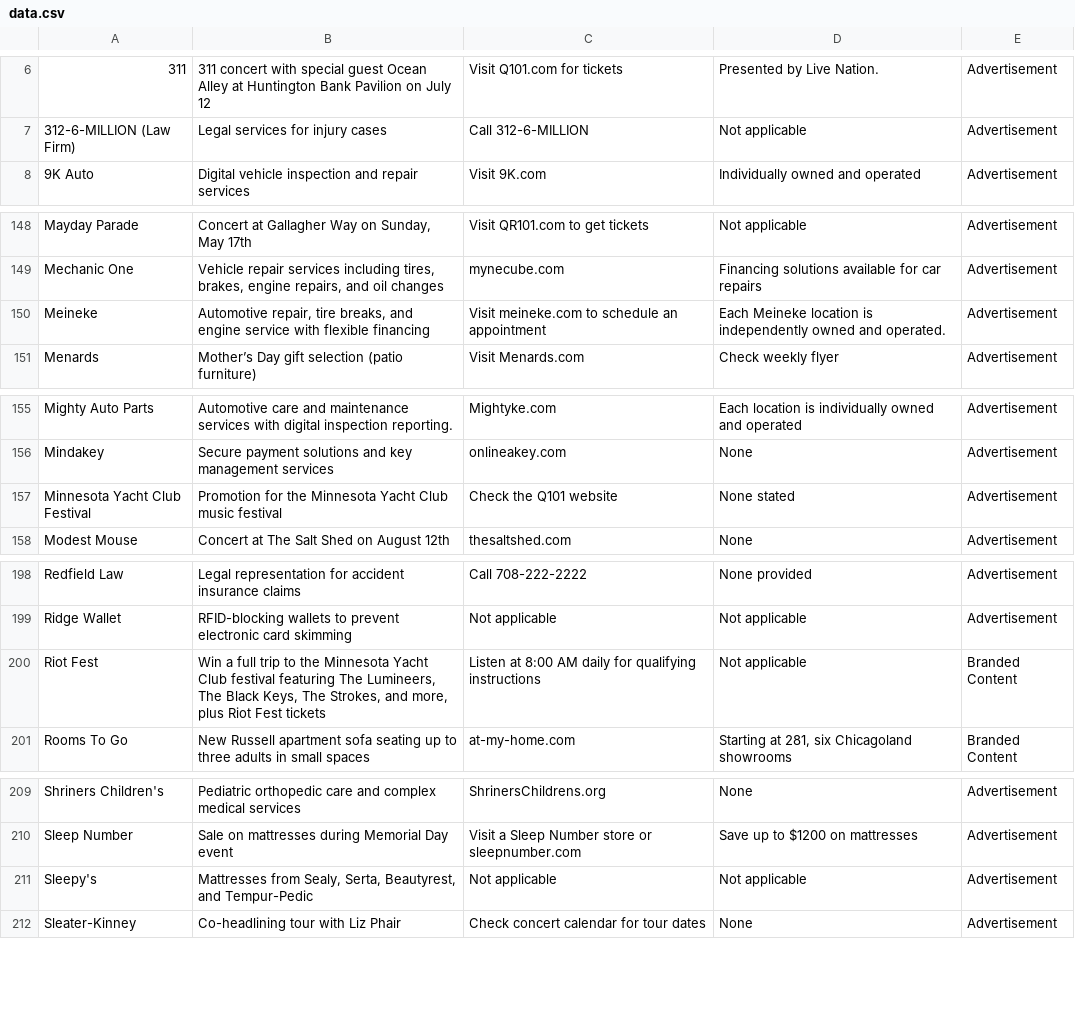
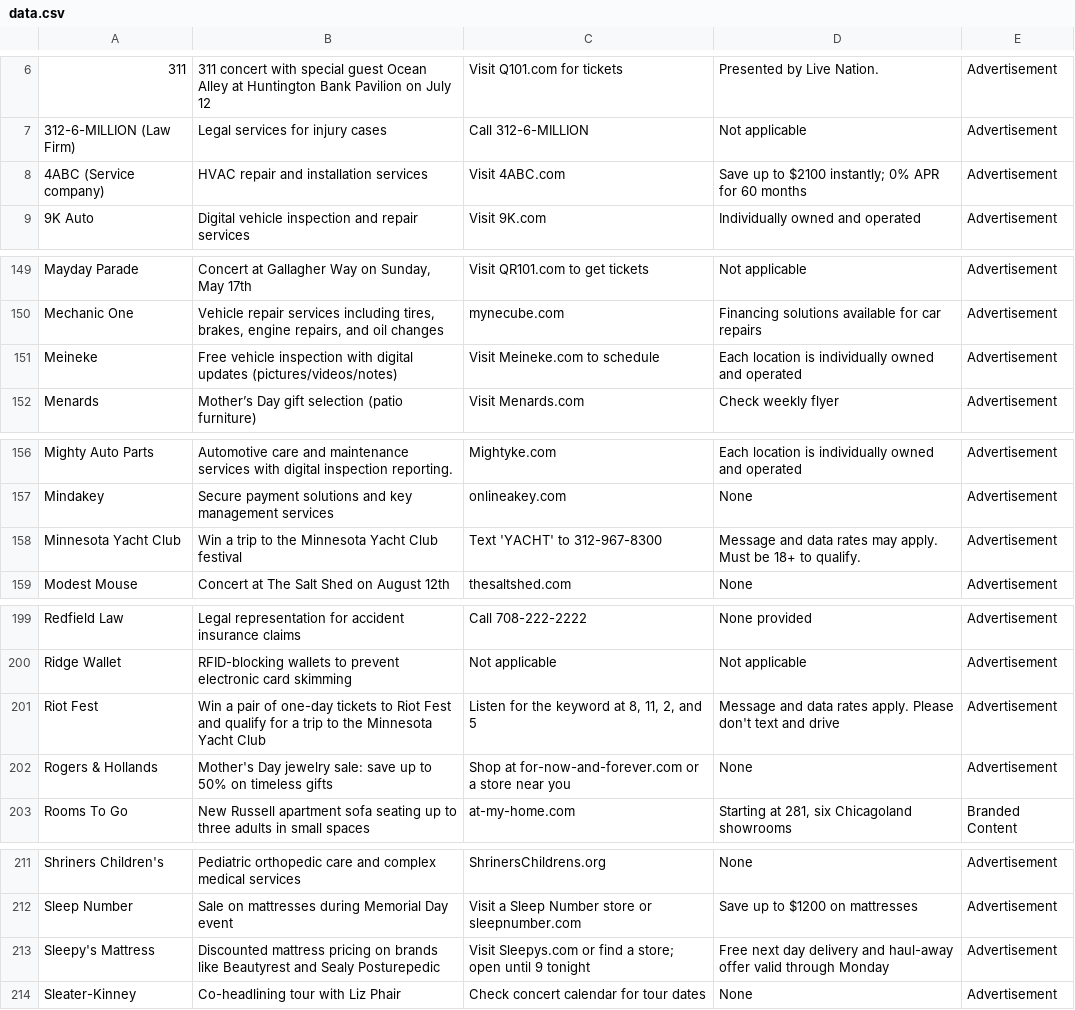
Before and after one commit to MATR-Technologies/ReplayAdsViewer, a CSV file: data.csv, drawn as a sheet; only a part is shown, gaps mark what is left out; the diff covers the shown part only.

Commit message:
Auto-update CSV data

```diff
--- a/data.csv
+++ b/data.csv
@@ -7,2 +7,3 @@
 "312-6-MILLION (Law Firm)","Legal services for injury cases","Call 312-6-MILLION","Not applicable","Advertisement"
+"4ABC (Service company)","HVAC repair and installation services","Visit 4ABC.com","Save up to $2100 instantly; 0% APR for 60 months","Advertisement"
 "9K Auto","Digital vehicle inspection and repair services","Visit 9K.com","Individually owned and operated","Advertisement"
@@ -149,3 +150,3 @@
 "Mechanic One","Vehicle repair services including tires, brakes, engine repairs, and oil changes","mynecube.com","Financing solutions available for car repairs","Advertisement"
-"Meineke","Automotive repair, tire breaks, and engine service with flexible financing","Visit meineke.com to schedule an appointment","Each Meineke location is independently owned and operated.","Advertisement"
+"Meineke","Free vehicle inspection with digital updates (pictures/videos/notes)","Visit Meineke.com to schedule","Each location is individually owned and operated","Advertisement"
 "Menards","Mother’s Day gift selection (patio furniture)","Visit Menards.com","Check weekly flyer","Advertisement"
@@ -156,3 +157,3 @@
 "Mindakey","Secure payment solutions and key management services","onlineakey.com","None","Advertisement"
-"Minnesota Yacht Club Festival","Promotion for the Minnesota Yacht Club music festival","Check the Q101 website","None stated","Advertisement"
+"Minnesota Yacht Club","Win a trip to the Minnesota Yacht Club festival","Text 'YACHT' to 312-967-8300","Message and data rates may apply. Must be 18+ to qualify.","Advertisement"
 "Modest Mouse","Concert at The Salt Shed on August 12th","thesaltshed.com","None","Advertisement"
@@ -199,3 +200,4 @@
 "Ridge Wallet","RFID-blocking wallets to prevent electronic card skimming","Not applicable","Not applicable","Advertisement"
-"Riot Fest","Win a full trip to the Minnesota Yacht Club festival featuring The Lumineers, The Black Keys, The Strokes, and more, plus Riot Fest tickets","Listen at 8:00 AM daily for qualifying instructions","Not applicable","Branded Content"
+"Riot Fest","Win a pair of one-day tickets to Riot Fest and qualify for a trip to the Minnesota Yacht Club","Listen for the keyword at 8, 11, 2, and 5","Message and data rates apply. Please don't text and drive","Advertisement"
+"Rogers & Hollands","Mother's Day jewelry sale: save up to 50% on timeless gifts","Shop at for-now-and-forever.com or a store near you","None","Advertisement"
 "Rooms To Go","New Russell apartment sofa seating up to three adults in small spaces","at-my-home.com","Starting at 281, six Chicagoland showrooms","Branded Content"
@@ -210,3 +212,3 @@
 "Sleep Number","Sale on mattresses during Memorial Day event","Visit a Sleep Number store or sleepnumber.com","Save up to $1200 on mattresses","Advertisement"
-"Sleepy's","Mattresses from Sealy, Serta, Beautyrest, and Tempur-Pedic","Not applicable","Not applicable","Advertisement"
+"Sleepy's Mattress","Discounted mattress pricing on brands like Beautyrest and Sealy Posturepedic","Visit Sleepys.com or find a store; open until 9 tonight","Free next day delivery and haul-away offer valid through Monday","Advertisement"
 "Sleater-Kinney","Co-headlining tour with Liz Phair","Check concert calendar for tour dates","None","Advertisement"
```
Also changed, not shown: 15 edited cells elsewhere in this file.
